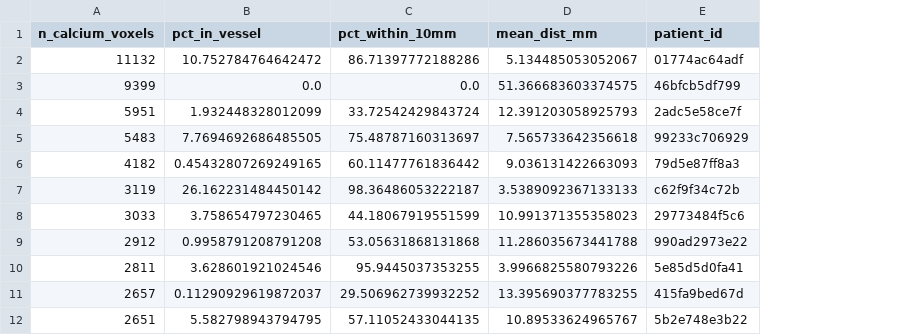
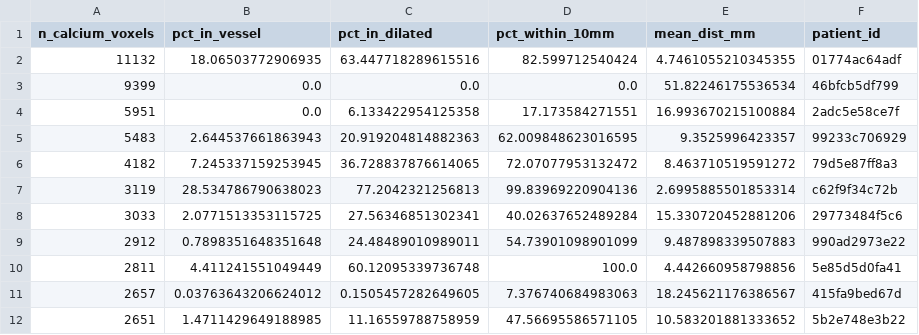
Before and after one commit to Shreychit/gsoc-ml4sci-prediCT-eval-task-shreyaschitransh, a CSV file: results/specific_task_3/validation_metrics.csv, drawn as a sheet; only a part is shown; addresses are those after the commit; the diff covers the shown part only; the diff names each change by its address in the sheet, - before the commit and + after, or states it on an @@ line.

```diff
--- a/results/specific_task_3/validation_metrics.csv
+++ b/results/specific_task_3/validation_metrics.csv
+column C (pct_in_dilated), rows 2-12: 63.447718289615516 | 0.0 | 6.133422954125358 | 20.919204814882363 | 36.728837876614065 | 77.2042321256813 | 27.56346851302341 | 24.48489010989011 | 60.12095339736748 | 0.1505457282649605 | 11.16559788758959
-B2 (pct_in_vessel): 10.752784764642472
+B2 (pct_in_vessel): 18.06503772906935
-D2 (pct_within_10mm): 86.71397772188286
+D2 (pct_within_10mm): 82.599712540424
-E2 (mean_dist_mm): 5.134485053052067
+E2 (mean_dist_mm): 4.7461055210345355
-E3 (mean_dist_mm): 51.366683603374575
+E3 (mean_dist_mm): 51.82246175536534
-B4 (pct_in_vessel): 1.932448328012099
+B4 (pct_in_vessel): 0.0
-D4 (pct_within_10mm): 33.72542429843724
+D4 (pct_within_10mm): 17.173584271551
-E4 (mean_dist_mm): 12.391203058925793
+E4 (mean_dist_mm): 16.993670215100884
-B5 (pct_in_vessel): 7.7694692686485505
+B5 (pct_in_vessel): 2.644537661863943
-D5 (pct_within_10mm): 75.48787160313697
+D5 (pct_within_10mm): 62.009848623016595
-E5 (mean_dist_mm): 7.565733642356618
+E5 (mean_dist_mm): 9.3525996423357
-B6 (pct_in_vessel): 0.45432807269249165
+B6 (pct_in_vessel): 7.245337159253945
-D6 (pct_within_10mm): 60.11477761836442
+D6 (pct_within_10mm): 72.07077953132472
-E6 (mean_dist_mm): 9.036131422663093
+E6 (mean_dist_mm): 8.463710519591272
-B7 (pct_in_vessel): 26.162231484450142
+B7 (pct_in_vessel): 28.534786790638023
-D7 (pct_within_10mm): 98.36486053222187
+D7 (pct_within_10mm): 99.83969220904136
-E7 (mean_dist_mm): 3.5389092367133133
+E7 (mean_dist_mm): 2.6995885501853314
-B8 (pct_in_vessel): 3.758654797230465
+B8 (pct_in_vessel): 2.0771513353115725
-D8 (pct_within_10mm): 44.18067919551599
+D8 (pct_within_10mm): 40.02637652489284
-E8 (mean_dist_mm): 10.991371355358023
+E8 (mean_dist_mm): 15.330720452881206
-B9 (pct_in_vessel): 0.9958791208791208
+B9 (pct_in_vessel): 0.7898351648351648
-D9 (pct_within_10mm): 53.05631868131868
+D9 (pct_within_10mm): 54.73901098901099
-E9 (mean_dist_mm): 11.286035673441788
+E9 (mean_dist_mm): 9.487898339507883
-B10 (pct_in_vessel): 3.628601921024546
+B10 (pct_in_vessel): 4.411241551049449
-D10 (pct_within_10mm): 95.9445037353255
+D10 (pct_within_10mm): 100.0
-E10 (mean_dist_mm): 3.9966825580793226
+E10 (mean_dist_mm): 4.442660958798856
-B11 (pct_in_vessel): 0.11290929619872037
+B11 (pct_in_vessel): 0.03763643206624012
-D11 (pct_within_10mm): 29.506962739932252
+D11 (pct_within_10mm): 7.376740684983063
-E11 (mean_dist_mm): 13.395690377783255
+E11 (mean_dist_mm): 18.245621176386567
-B12 (pct_in_vessel): 5.582798943794795
+B12 (pct_in_vessel): 1.4711429649188985
-D12 (pct_within_10mm): 57.11052433044135
+D12 (pct_within_10mm): 47.56695586571105
-E12 (mean_dist_mm): 10.89533624965767
+E12 (mean_dist_mm): 10.583201881333652
```
Also changed, not shown: 50 edited cells elsewhere in this file, results/specific_task_3/registration_results.csv, 4 other files.
